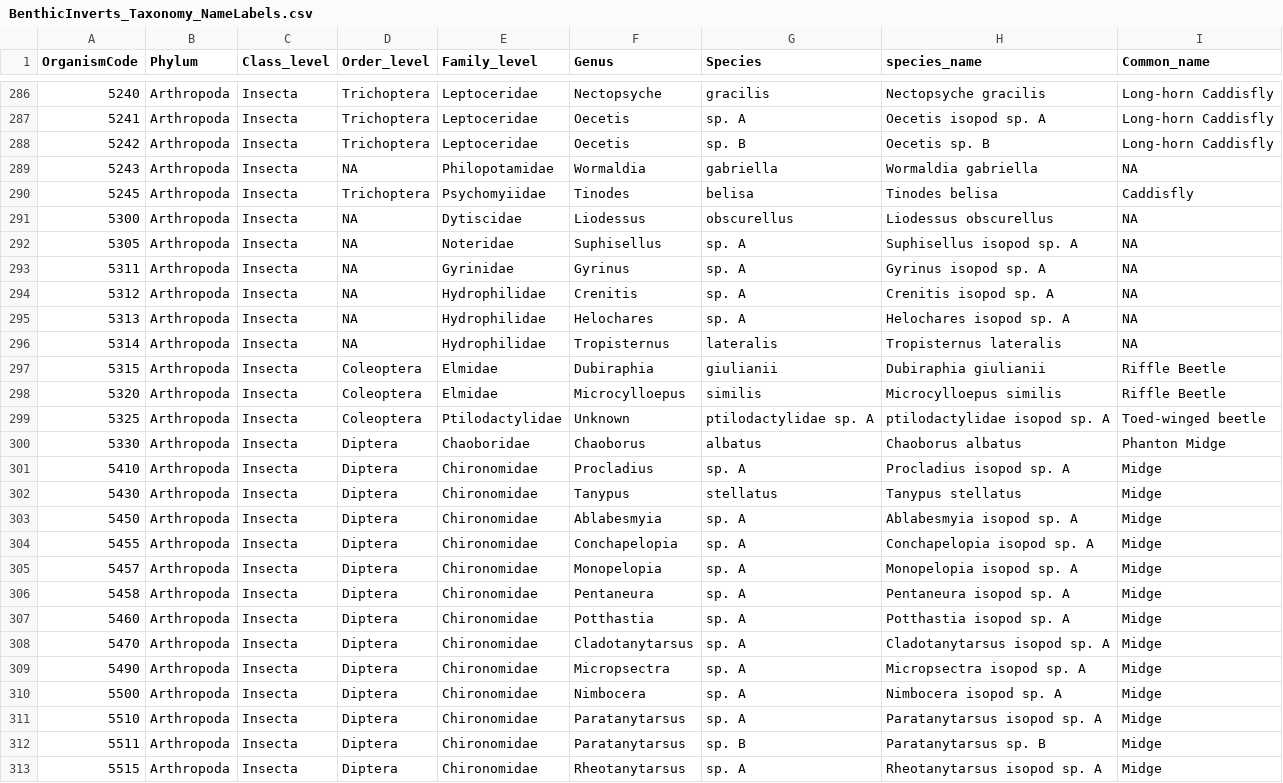
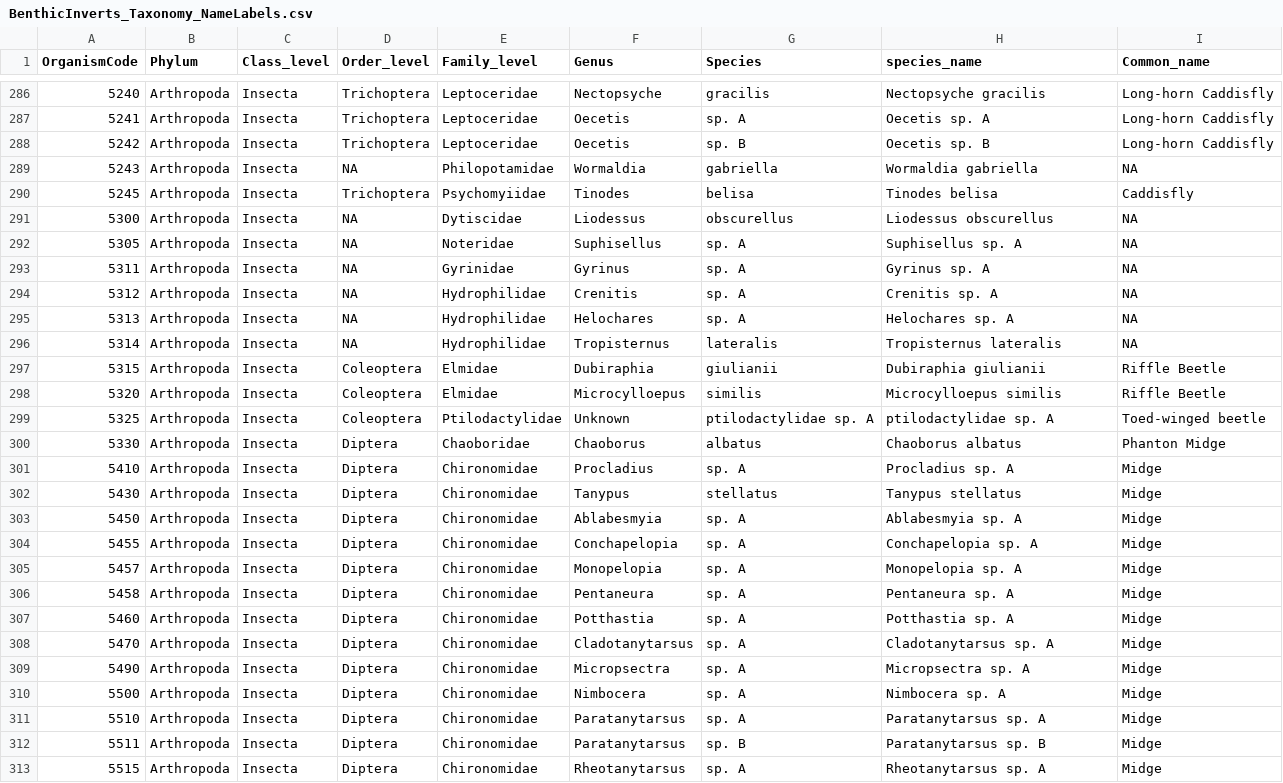
Before and after one commit to EMRR-DISE/drought_traits, a CSV file: BenthicInverts/BenthicInverts_Taxonomy_NameLabels.csv, drawn as a sheet; only a part is shown, gaps mark what is left out; the diff covers the shown part only.

Commit message:
Made a correction to the taxonomy name labels csv file. Created an abundance matrix only excluding taxa not present in at least 5% (instead of 10%) of samples.

```diff
--- a/BenthicInverts/BenthicInverts_Taxonomy_NameLabels.csv
+++ b/BenthicInverts/BenthicInverts_Taxonomy_NameLabels.csv
@@ -286,3 +286,3 @@ OrganismCode,Phylum,Class_level,Order_level,Family_level,Genus,Species,species_n
 5240,Arthropoda,Insecta,Trichoptera,Leptoceridae,Nectopsyche,gracilis,Nectopsyche gracilis,Long-horn Caddisfly
-5241,Arthropoda,Insecta,Trichoptera,Leptoceridae,Oecetis,sp. A,Oecetis isopod sp. A,Long-horn Caddisfly
+5241,Arthropoda,Insecta,Trichoptera,Leptoceridae,Oecetis,sp. A,Oecetis sp. A,Long-horn Caddisfly
 5242,Arthropoda,Insecta,Trichoptera,Leptoceridae,Oecetis,sp. B,Oecetis sp. B,Long-horn Caddisfly
@@ -291,6 +291,6 @@ OrganismCode,Phylum,Class_level,Order_level,Family_level,Genus,Species,species_n
 5300,Arthropoda,Insecta,NA,Dytiscidae,Liodessus,obscurellus,Liodessus obscurellus,NA
-5305,Arthropoda,Insecta,NA,Noteridae,Suphisellus,sp. A,Suphisellus isopod sp. A,NA
-5311,Arthropoda,Insecta,NA,Gyrinidae,Gyrinus,sp. A,Gyrinus isopod sp. A,NA
-5312,Arthropoda,Insecta,NA,Hydrophilidae,Crenitis,sp. A,Crenitis isopod sp. A,NA
-5313,Arthropoda,Insecta,NA,Hydrophilidae,Helochares,sp. A,Helochares isopod sp. A,NA
+5305,Arthropoda,Insecta,NA,Noteridae,Suphisellus,sp. A,Suphisellus sp. A,NA
+5311,Arthropoda,Insecta,NA,Gyrinidae,Gyrinus,sp. A,Gyrinus sp. A,NA
+5312,Arthropoda,Insecta,NA,Hydrophilidae,Crenitis,sp. A,Crenitis sp. A,NA
+5313,Arthropoda,Insecta,NA,Hydrophilidae,Helochares,sp. A,Helochares sp. A,NA
 5314,Arthropoda,Insecta,NA,Hydrophilidae,Tropisternus,lateralis,Tropisternus lateralis,NA
@@ -298,16 +298,16 @@ OrganismCode,Phylum,Class_level,Order_level,Family_level,Genus,Species,species_n
 5320,Arthropoda,Insecta,Coleoptera,Elmidae,Microcylloepus,similis,Microcylloepus similis,Riffle Beetle
-5325,Arthropoda,Insecta,Coleoptera,Ptilodactylidae,Unknown,ptilodactylidae sp. A,ptilodactylidae isopod sp. A,Toed-winged beetle
+5325,Arthropoda,Insecta,Coleoptera,Ptilodactylidae,Unknown,ptilodactylidae sp. A,ptilodactylidae sp. A,Toed-winged beetle
 5330,Arthropoda,Insecta,Diptera,Chaoboridae,Chaoborus,albatus,Chaoborus albatus,Phanton Midge
-5410,Arthropoda,Insecta,Diptera,Chironomidae,Procladius,sp. A,Procladius isopod sp. A,Midge
+5410,Arthropoda,Insecta,Diptera,Chironomidae,Procladius,sp. A,Procladius sp. A,Midge
 5430,Arthropoda,Insecta,Diptera,Chironomidae,Tanypus,stellatus,Tanypus stellatus,Midge
-5450,Arthropoda,Insecta,Diptera,Chironomidae,Ablabesmyia,sp. A,Ablabesmyia isopod sp. A,Midge
-5455,Arthropoda,Insecta,Diptera,Chironomidae,Conchapelopia,sp. A,Conchapelopia isopod sp. A,Midge
-5457,Arthropoda,Insecta,Diptera,Chironomidae,Monopelopia,sp. A,Monopelopia isopod sp. A,Midge
-5458,Arthropoda,Insecta,Diptera,Chironomidae,Pentaneura,sp. A,Pentaneura isopod sp. A,Midge
-5460,Arthropoda,Insecta,Diptera,Chironomidae,Potthastia,sp. A,Potthastia isopod sp. A,Midge
-5470,Arthropoda,Insecta,Diptera,Chironomidae,Cladotanytarsus,sp. A,Cladotanytarsus isopod sp. A,Midge
-5490,Arthropoda,Insecta,Diptera,Chironomidae,Micropsectra,sp. A,Micropsectra isopod sp. A,Midge
-5500,Arthropoda,Insecta,Diptera,Chironomidae,Nimbocera,sp. A,Nimbocera isopod sp. A,Midge
-5510,Arthropoda,Insecta,Diptera,Chironomidae,Paratanytarsus,sp. A,Paratanytarsus isopod sp. A,Midge
+5450,Arthropoda,Insecta,Diptera,Chironomidae,Ablabesmyia,sp. A,Ablabesmyia sp. A,Midge
+5455,Arthropoda,Insecta,Diptera,Chironomidae,Conchapelopia,sp. A,Conchapelopia sp. A,Midge
+5457,Arthropoda,Insecta,Diptera,Chironomidae,Monopelopia,sp. A,Monopelopia sp. A,Midge
+5458,Arthropoda,Insecta,Diptera,Chironomidae,Pentaneura,sp. A,Pentaneura sp. A,Midge
+5460,Arthropoda,Insecta,Diptera,Chironomidae,Potthastia,sp. A,Potthastia sp. A,Midge
+5470,Arthropoda,Insecta,Diptera,Chironomidae,Cladotanytarsus,sp. A,Cladotanytarsus sp. A,Midge
+5490,Arthropoda,Insecta,Diptera,Chironomidae,Micropsectra,sp. A,Micropsectra sp. A,Midge
+5500,Arthropoda,Insecta,Diptera,Chironomidae,Nimbocera,sp. A,Nimbocera sp. A,Midge
+5510,Arthropoda,Insecta,Diptera,Chironomidae,Paratanytarsus,sp. A,Paratanytarsus sp. A,Midge
 5511,Arthropoda,Insecta,Diptera,Chironomidae,Paratanytarsus,sp. B,Paratanytarsus sp. B,Midge
-5515,Arthropoda,Insecta,Diptera,Chironomidae,Rheotanytarsus,sp. A,Rheotanytarsus isopod sp. A,Midge
+5515,Arthropoda,Insecta,Diptera,Chironomidae,Rheotanytarsus,sp. A,Rheotanytarsus sp. A,Midge
```
Also changed, not shown: 143 edited cells elsewhere in this file, 3 other files.
